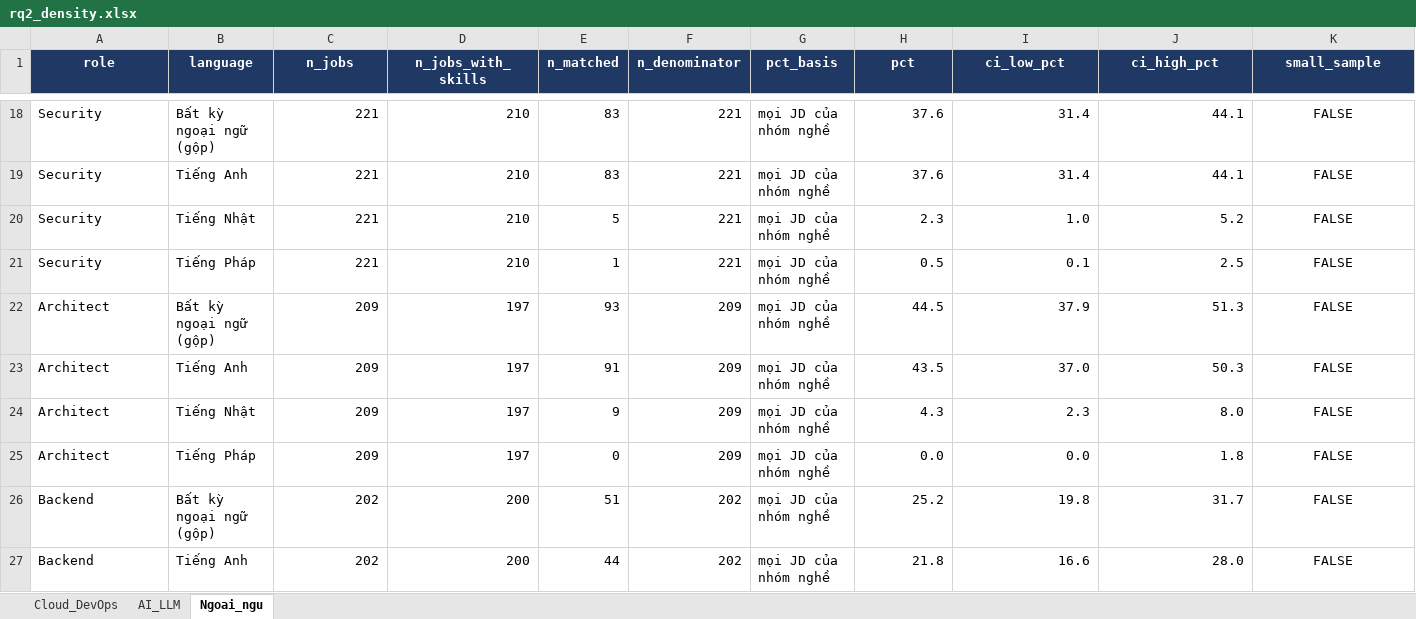
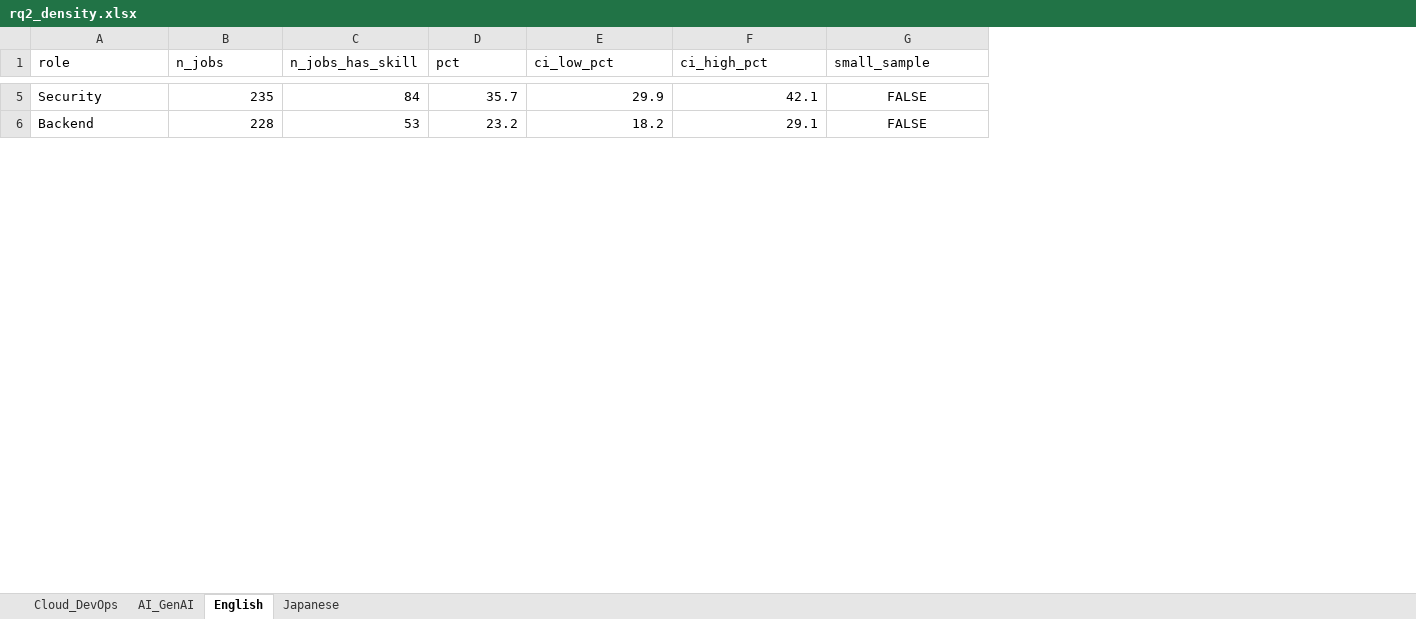
Before and after one commit to Uoe88/kltn-it-skills, an Excel workbook: results/rq2_out/rq2_density.xlsx, sheet English, drawn as a sheet; only a part is shown, gaps mark what is left out; values as stored, in another font and other column widths than the file's, no borders; removed rows and columns are numbered as before the commit, all else as after; the diff covers the shown part only; the diff names each change by its address in the sheet, - before the commit and + after, or states it on an @@ line.

```diff
--- a/results/rq2_out/rq2_density.xlsx (sheet English)
+++ b/results/rq2_out/rq2_density.xlsx (sheet English)
-sheet tab: AI_LLM
+sheet tab: AI_GenAI
-sheet tab: Ngoai_ngu
+sheet tab: English
+sheet tab: Japanese
-column B (language), row 18: Bất kỳ ngoại ngữ (gộp); row 26: Bất kỳ ngoại ngữ (gộp)
-column D (n_jobs_with_skills), row 18: 210; row 26: 200
-column E (n_matched), row 18: 83; row 26: 51
-column F (n_denominator), row 18: 221; row 26: 202
-column G (pct_basis), row 18: mọi JD của nhóm nghề; row 26: mọi JD của nhóm nghề
+column C (n_jobs_has_skill), rows 5-6: 84 | 53
@@ A1 fill: #1F3864 → none, bold: on → off, text colour: #FFFFFF → black, alignment: center → left @@
@@ B1 fill: #1F3864 → none, bold: on → off, text colour: #FFFFFF → black, alignment: center → left @@
@@ D1:G1 fill: #1F3864 → none, bold: on → off, text colour: #FFFFFF → black, alignment: center → left @@
-B5 (n_jobs): 221
+B5 (n_jobs): 235
-D5 (pct): 37.6
+D5 (pct): 35.7
-E5 (ci_low_pct): 31.4
+E5 (ci_low_pct): 29.9
-F5 (ci_high_pct): 44.1
+F5 (ci_high_pct): 42.1
-row 19: Security | Tiếng Anh | 221 | 210 | 83 | 221 | mọi JD của nhóm nghề | 37.6 | 31.4 | 44.1 | FALSE
-row 20: Security | Tiếng Nhật | 221 | 210 | 5 | 221 | mọi JD của nhóm nghề | 2.3 | 1.0 | 5.2 | FALSE
-row 21: Security | Tiếng Pháp | 221 | 210 | 1 | 221 | mọi JD của nhóm nghề | 0.5 | 0.1 | 2.5 | FALSE
-row 22: Architect | Bất kỳ ngoại ngữ (gộp) | 209 | 197 | 93 | 209 | mọi JD của nhóm nghề | 44.5 | 37.9 | 51.3 | FALSE
-row 23: Architect | Tiếng Anh | 209 | 197 | 91 | 209 | mọi JD của nhóm nghề | 43.5 | 37.0 | 50.3 | FALSE
-row 24: Architect | Tiếng Nhật | 209 | 197 | 9 | 209 | mọi JD của nhóm nghề | 4.3 | 2.3 | 8.0 | FALSE
-row 25: Architect | Tiếng Pháp | 209 | 197 | 0 | 209 | mọi JD của nhóm nghề | 0.0 | 0.0 | 1.8 | FALSE
-B6 (n_jobs): 202
+B6 (n_jobs): 228
-D6 (pct): 25.2
+D6 (pct): 23.2
-E6 (ci_low_pct): 19.8
+E6 (ci_low_pct): 18.2
-F6 (ci_high_pct): 31.7
+F6 (ci_high_pct): 29.1
-row 27: Backend | Tiếng Anh | 202 | 200 | 44 | 202 | mọi JD của nhóm nghề | 21.8 | 16.6 | 28.0 | FALSE
```
Also changed, not shown: 5 added rows, 39 removed rows and 27 edited cells elsewhere in this sheet, sheet AI_GenAI, sheet Cloud_DevOps, 9 other files.
